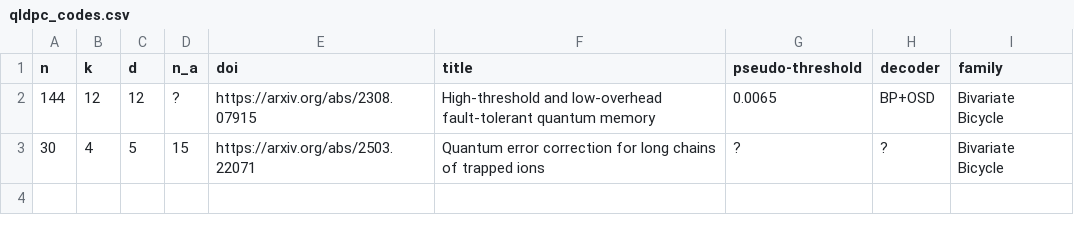
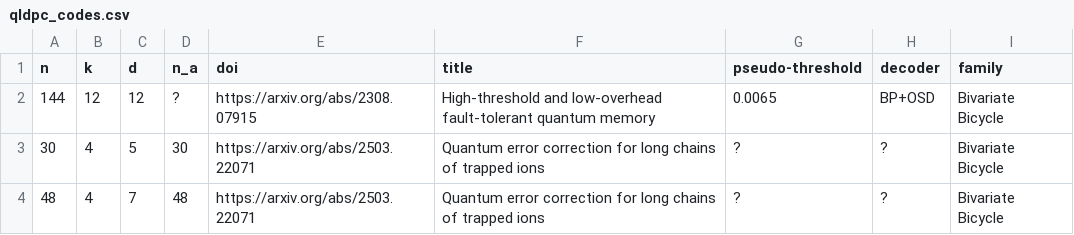
Before and after one commit to francois-marie/awesome-qldpc, a CSV file: data/qldpc_codes.csv, drawn as a sheet.

Commit message:
Added the [[48,4,7]] code and corrected the number of ancilla qubits in the previous entry

```diff
--- a/data/qldpc_codes.csv
+++ b/data/qldpc_codes.csv
@@ -2,2 +2,3 @@ n,k,d,n_a,doi,title,pseudo-threshold,decoder,family
 144,12,12,?,https://arxiv.org/abs/2308.07915,High-threshold and low-overhead fault-tolerant quantum memory,0.0065,BP+OSD,Bivariate Bicycle
-30,4,5,15,https://arxiv.org/abs/2503.22071,Quantum error correction for long chains of trapped ions,?,?,Bivariate Bicycle
+30,4,5,30,https://arxiv.org/abs/2503.22071,Quantum error correction for long chains of trapped ions,?,?,Bivariate Bicycle
+48,4,7,48,https://arxiv.org/abs/2503.22071,Quantum error correction for long chains of trapped ions,?,?,Bivariate Bicycle
```
